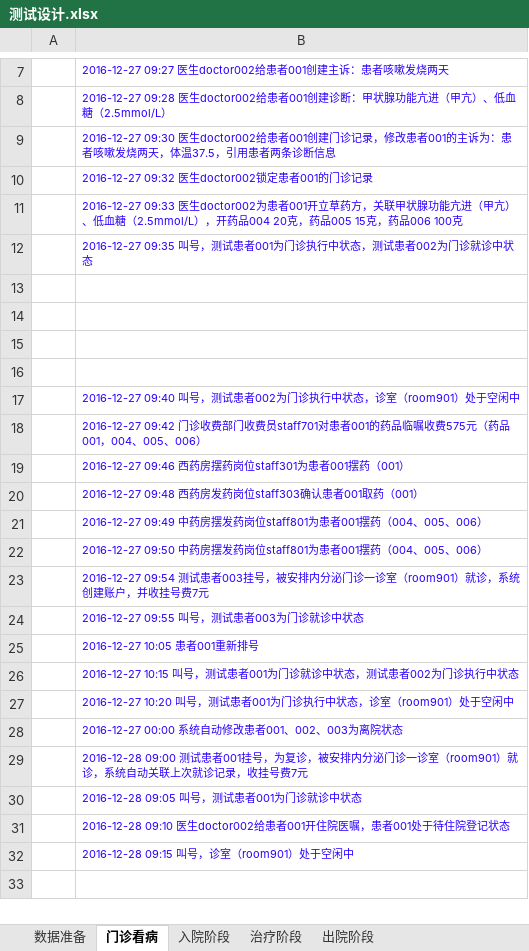
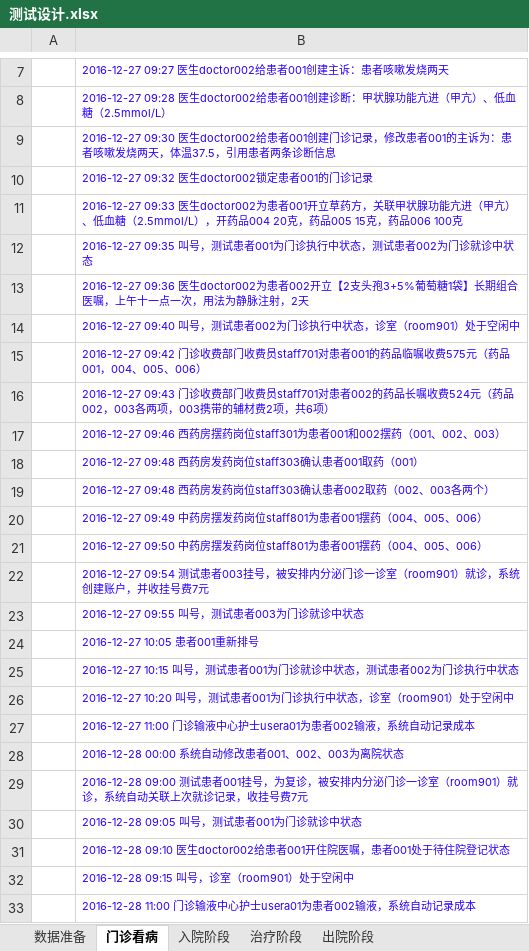
Before and after one commit to AppSecAI-TEST/hospital, an Excel workbook: doc/测试设计.xlsx, sheet 门诊看病, drawn as a sheet; only a part is shown, gaps mark what is left out; values as stored, in another font and other column widths than the file's, no borders; removed rows and columns are numbered as before the commit, all else as after; the diff names each change by its address in the sheet, - before the commit and + after, or states it on an @@ line.

```diff
--- a/doc/测试设计.xlsx (sheet 门诊看病)
+++ b/doc/测试设计.xlsx (sheet 门诊看病)
-B13: (empty)
+B13: 2016-12-27 09:36 医生doctor002为患者002开立【2支头孢3+5%葡萄糖1袋】长期组合医嘱，上午十一点一次，用法为静脉注射，2天
-row 14: (empty)
-row 15: (empty)
-row 16: (empty)
-B16: 2016-12-27 09:46 西药房摆药岗位staff301为患者001摆药（001）
+B16: 2016-12-27 09:43 门诊收费部门收费员staff701对患者002的药品长嘱收费524元（药品002，003各两项，003携带的辅材费2项，共6项）
+row 17:  | 2016-12-27 09:46 西药房摆药岗位staff301为患者001和002摆药（001、002、003）
+row 19:  | 2016-12-27 09:48 西药房发药岗位staff303确认患者002取药（002、003各两个）
-B27: 2016-12-27 00:00 系统自动修改患者001、002、003为离院状态
+B27: 2016-12-27 11:00 门诊输液中心护士usera01为患者002输液，系统自动记录成本
+row 28:  | 2016-12-28 00:00 系统自动修改患者001、002、003为离院状态
+row 33:  | 2016-12-28 11:00 门诊输液中心护士usera01为患者002输液，系统自动记录成本
```
Also changed, not shown: sheet 治疗阶段, sheet 入院阶段, sheet 数据准备, 1 other file.
